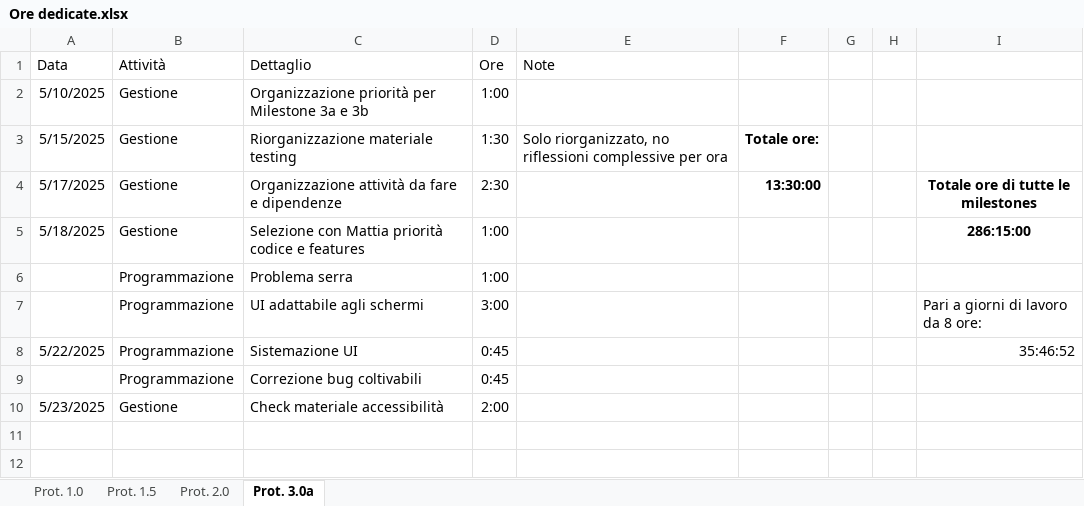
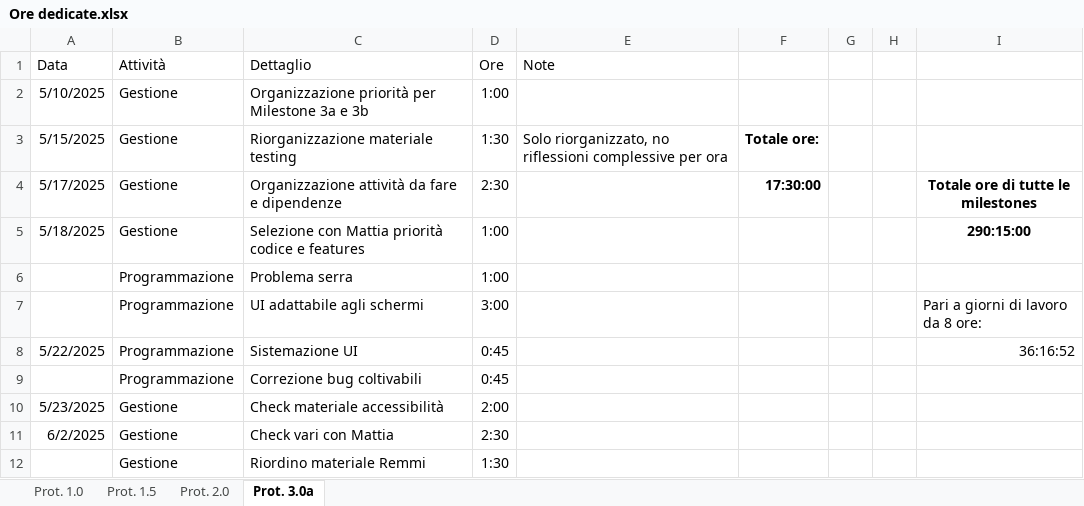
Before and after one commit to owof-games/Selania, an Excel workbook: Assets/Notes and Utilities/Ore dedicate.xlsx, sheet Prot. 3.0a, drawn as a sheet; values as stored, in another font and other column widths than the file's, no borders; the diff names each change by its address in the sheet, - before the commit and + after, or states it on an @@ line.

Commit message:
Gestione: ore

```diff
--- a/Assets/Notes and Utilities/Ore dedicate.xlsx (sheet Prot. 3.0a)
+++ b/Assets/Notes and Utilities/Ore dedicate.xlsx (sheet Prot. 3.0a)
-F4: 13:30:00
+F4: 17:30:00
-I5: 286:15:00
+I5: 290:15:00
-I8: 35:46:52
+I8: 36:16:52
+row 11: 6/2/2025 | Gestione | Check vari con Mattia | 2:30
+row 12:  | Gestione | Riordino materiale Remmi | 1:30
```
